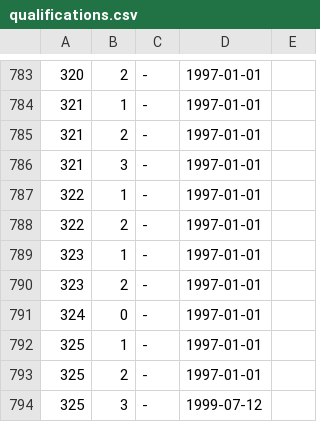
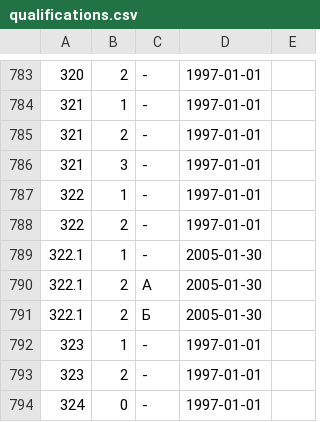
Before and after one commit to maNULL/criminal_code, a CSV file: qualifications.csv, drawn as a sheet; only a part is shown, gaps mark what is left out; the shorter side is filled out with more unchanged rows.

Commit message:
№187-ФЗ от 28.12.2004

```diff
--- a/qualifications.csv
+++ b/qualifications.csv
@@ -788,2 +788,5 @@
 322,2,-,1997-01-01,
+322.1,1,-,2005-01-30,
+322.1,2,А,2005-01-30,
+322.1,2,Б,2005-01-30,
 323,1,-,1997-01-01,
```
